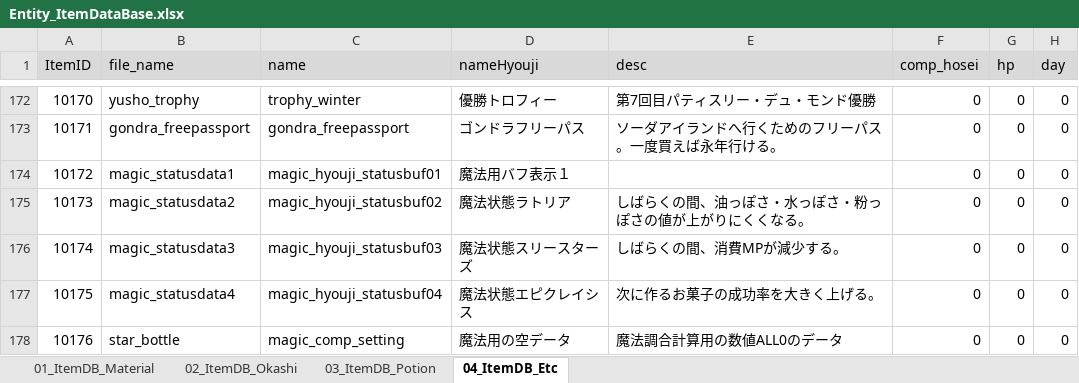
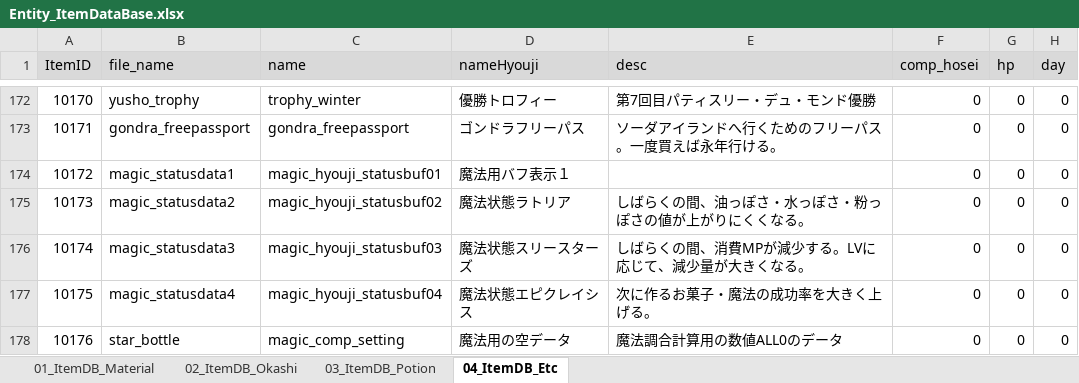
Before and after one commit to matoarita/Okashi_Atlier2, an Excel workbook: Assets/Resources/Excel/Entity_ItemDataBase.xlsx, sheet 04_ItemDB_Etc, drawn as a sheet; only a part is shown, gaps mark what is left out; values as stored, in another font and other column widths than the file's, no borders; the diff names each change by its address in the sheet, - before the commit and + after, or states it on an @@ line.

```diff
--- a/Assets/Resources/Excel/Entity_ItemDataBase.xlsx (sheet 04_ItemDB_Etc)
+++ b/Assets/Resources/Excel/Entity_ItemDataBase.xlsx (sheet 04_ItemDB_Etc)
-E176 (desc): しばらくの間、消費MPが減少する。
+E176 (desc): しばらくの間、消費MPが減少する。LVに応じて、減少量が大きくなる。
-E177 (desc): 次に作るお菓子の成功率を大きく上げる。
+E177 (desc): 次に作るお菓子・魔法の成功率を大きく上げる。
```
Also changed, not shown: Assets/Resources/Excel/Entity_magicSkillListDataBase.xlsx, 44 other files.
